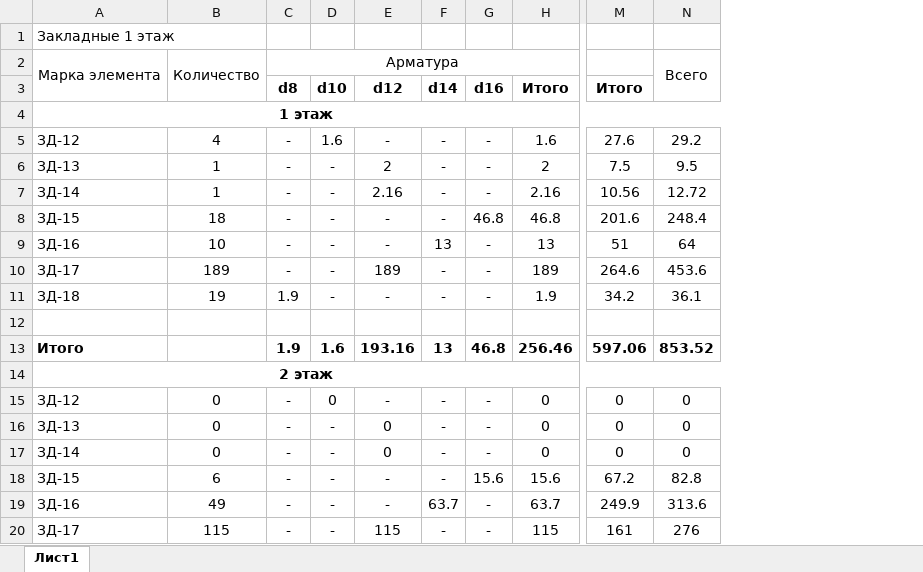
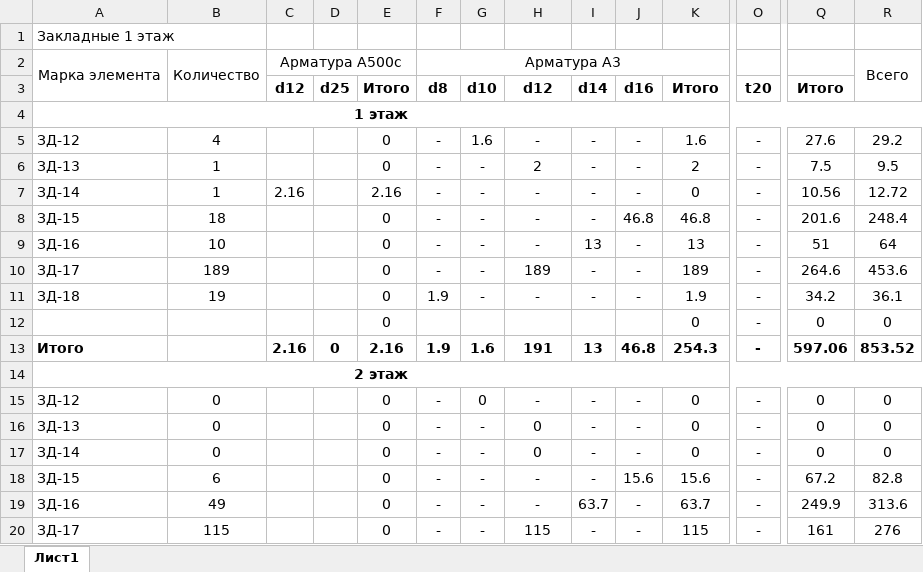
Before and after one commit to DandyLikeAndy/CrimeaKG, an Excel workbook: Building/AmOfMe.xlsx, sheet Лист1, drawn as a sheet; only a part is shown, gaps mark what is left out; values as stored, in another font and other column widths than the file's, no borders; addresses are those after the commit; rows hold the shown columns only; the diff covers the shown part only; the diff names each change by its address in the sheet, - before the commit and + after, or states it on an @@ line.

```diff
--- a/Building/AmOfMe.xlsx (sheet Лист1)
+++ b/Building/AmOfMe.xlsx (sheet Лист1)
+column C (d12), row 2: Арматура A500c; rows 7-13: 2.16 |  |  |  |  |  | 2.16
+column D (d25), row 13: 0
+column E (Итого), rows 5-20: 0 | 0 | 2.16 | 0 | 0 | 0 | 0 | 0 | 2.16 |  | 0 | 0 | 0 | 0 | 0 | 0
+column O (t20), rows 5-20: - | - | - | - | - | - | - | - | - |  | - | - | - | - | - | -
-F2 (d8): Арматура
+F2 (d8): Арматура A3
-H7 (d12): 2.16
+H7 (d12): -
-K7 (Итого): 2.16
+K7 (Итого): 0
-row 12: (empty)
+row 12:  |  |  |  | 0 |  |  |  |  |  | 0 | - | 0 | 0
-H13 (d12): 193.16
+H13 (d12): 191
-K13 (Итого): 256.46
+K13 (Итого): 254.3
```
Also changed, not shown: 31 added rows, 21 edited cells and cell formats elsewhere in this sheet, formulas that keep their value, 4 other files.
